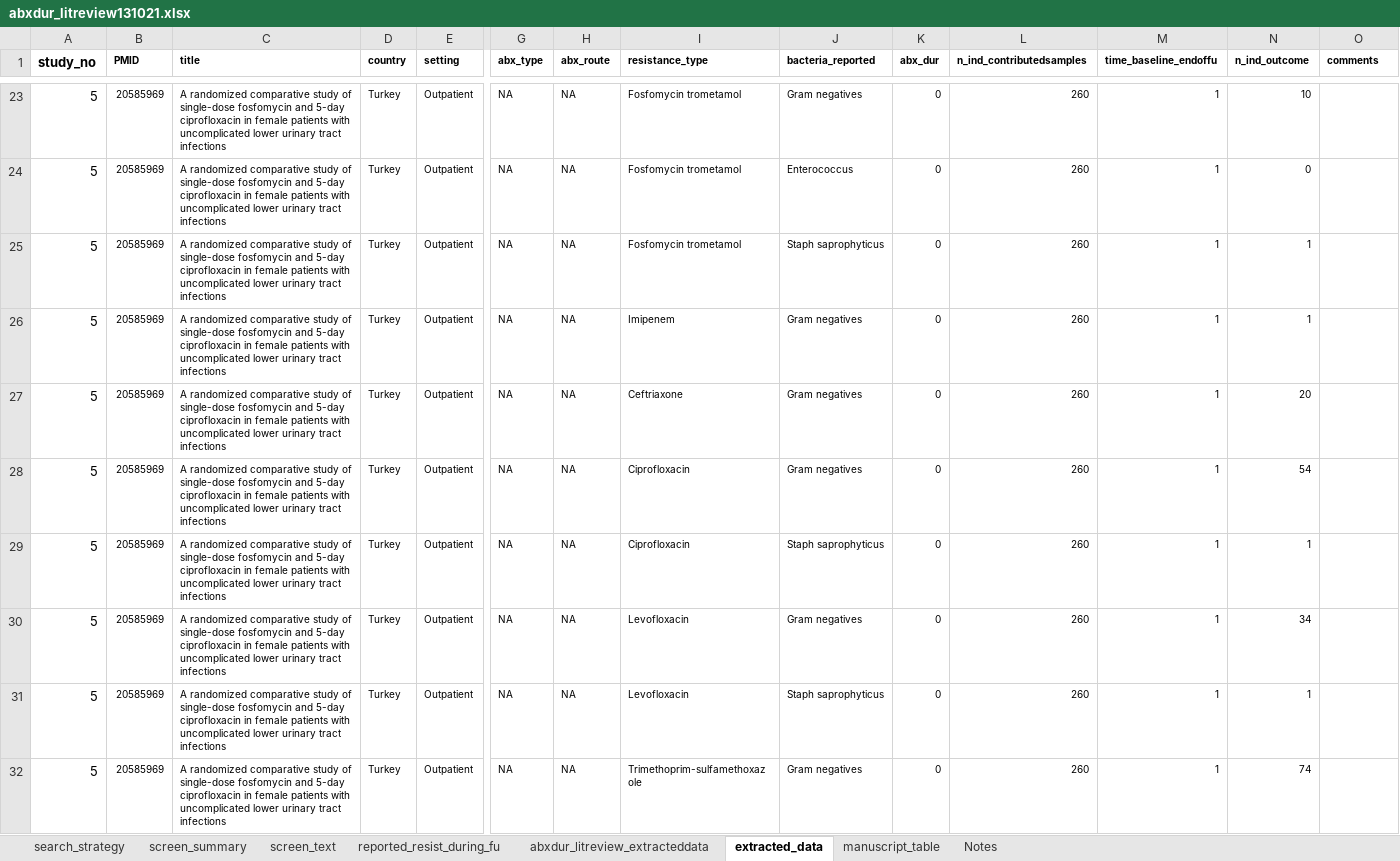
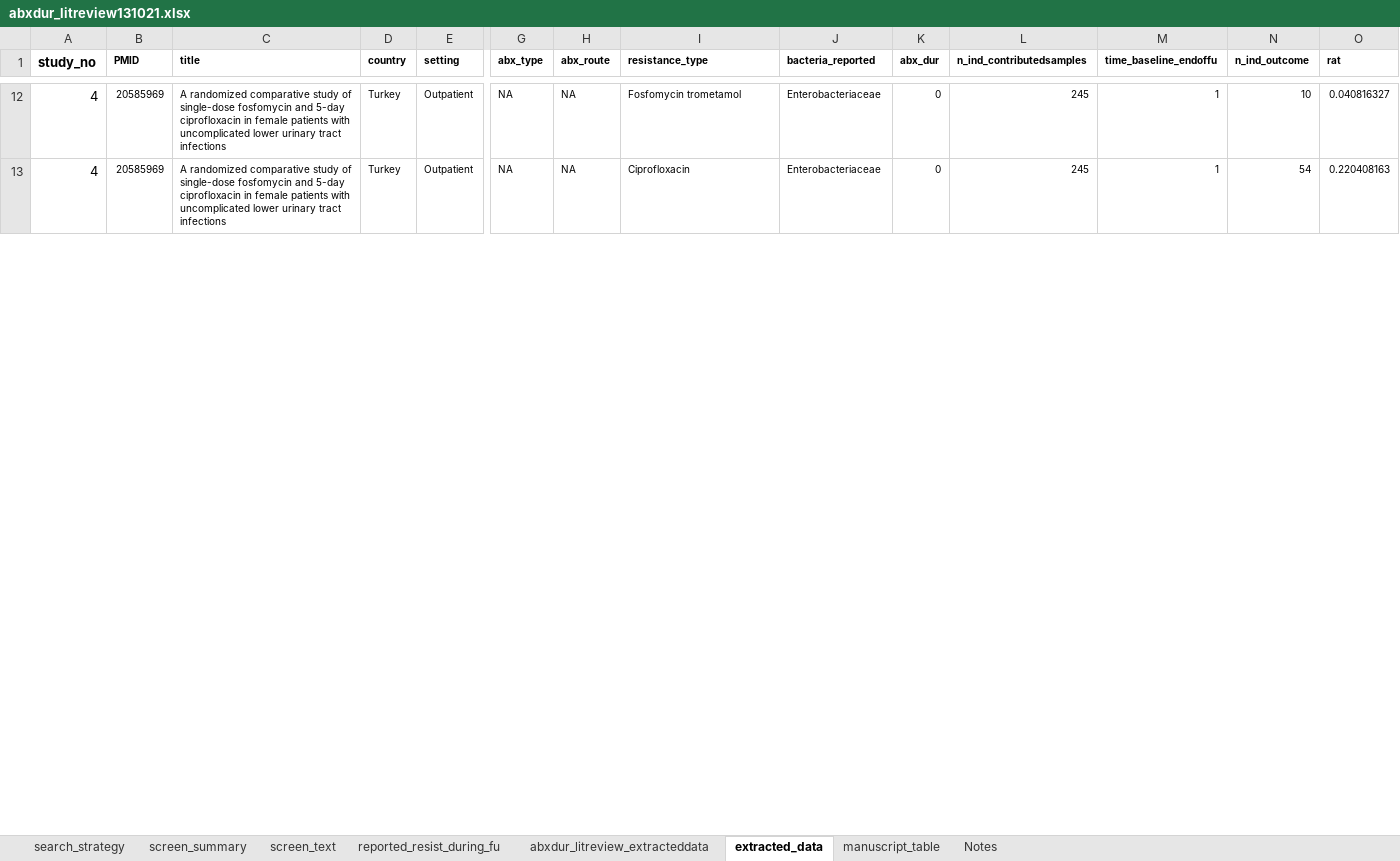
Before and after one commit to moyinNUHS/abxduration_abm, an Excel workbook: metaanalysis/lit_review/abxdur_litreview131021.xlsx, sheet extracted_data, drawn as a sheet; only a part is shown, gaps mark what is left out; values as stored, in another font and other column widths than the file's, no borders; removed rows and columns are numbered as before the commit, all else as after; rows hold the shown columns only; the diff covers the shown part only; the diff names each change by its address in the sheet, - before the commit and + after, or states it on an @@ line.

```diff
--- a/metaanalysis/lit_review/abxdur_litreview131021.xlsx (sheet extracted_data)
+++ b/metaanalysis/lit_review/abxdur_litreview131021.xlsx (sheet extracted_data)
-O1: comments
+O1: rat
-A12 (study_no): 5
+A12 (study_no): 4
-J12 (bacteria_reported): Gram negatives
+J12 (bacteria_reported): Enterobacteriaceae
-L12 (n_ind_contributedsamples): 260
+L12 (n_ind_contributedsamples): 245
-O12 (rat): (empty)
+O12 (rat): 0.040816327
-row 24: 5 | 20585969 | A randomized comparative study of single-dose fosfomycin and 5-day ciprofloxacin in female patients with uncomplicated lower urinary tract infections | Turkey | Outpatient | NA | NA | Fosfomycin trometamol | Enterococcus | 0 | 260 | 1 | 0
-row 25: 5 | 20585969 | A randomized comparative study of single-dose fosfomycin and 5-day ciprofloxacin in female patients with uncomplicated lower urinary tract infections | Turkey | Outpatient | NA | NA | Fosfomycin trometamol | Staph saprophyticus | 0 | 260 | 1 | 1
-row 26: 5 | 20585969 | A randomized comparative study of single-dose fosfomycin and 5-day ciprofloxacin in female patients with uncomplicated lower urinary tract infections | Turkey | Outpatient | NA | NA | Imipenem | Gram negatives | 0 | 260 | 1 | 1
-row 27: 5 | 20585969 | A randomized comparative study of single-dose fosfomycin and 5-day ciprofloxacin in female patients with uncomplicated lower urinary tract infections | Turkey | Outpatient | NA | NA | Ceftriaxone | Gram negatives | 0 | 260 | 1 | 20
-A13 (study_no): 5
+A13 (study_no): 4
-J13 (bacteria_reported): Gram negatives
+J13 (bacteria_reported): Enterobacteriaceae
-L13 (n_ind_contributedsamples): 260
+L13 (n_ind_contributedsamples): 245
-O13 (rat): (empty)
+O13 (rat): 0.220408163
-row 29: 5 | 20585969 | A randomized comparative study of single-dose fosfomycin and 5-day ciprofloxacin in female patients with uncomplicated lower urinary tract infections | Turkey | Outpatient | NA | NA | Ciprofloxacin | Staph saprophyticus | 0 | 260 | 1 | 1
-row 30: 5 | 20585969 | A randomized comparative study of single-dose fosfomycin and 5-day ciprofloxacin in female patients with uncomplicated lower urinary tract infections | Turkey | Outpatient | NA | NA | Levofloxacin | Gram negatives | 0 | 260 | 1 | 34
-row 31: 5 | 20585969 | A randomized comparative study of single-dose fosfomycin and 5-day ciprofloxacin in female patients with uncomplicated lower urinary tract infections | Turkey | Outpatient | NA | NA | Levofloxacin | Staph saprophyticus | 0 | 260 | 1 | 1
-row 32: 5 | 20585969 | A randomized comparative study of single-dose fosfomycin and 5-day ciprofloxacin in female patients with uncomplicated lower urinary tract infections | Turkey | Outpatient | NA | NA | Trimethoprim-sulfamethoxazole | Gram negatives | 0 | 260 | 1 | 74
```
Also changed, not shown: 3 added rows, 39 removed rows and 37 edited cells elsewhere in this sheet, sheet manuscript_table, formulas that keep their value, 41 other files.
